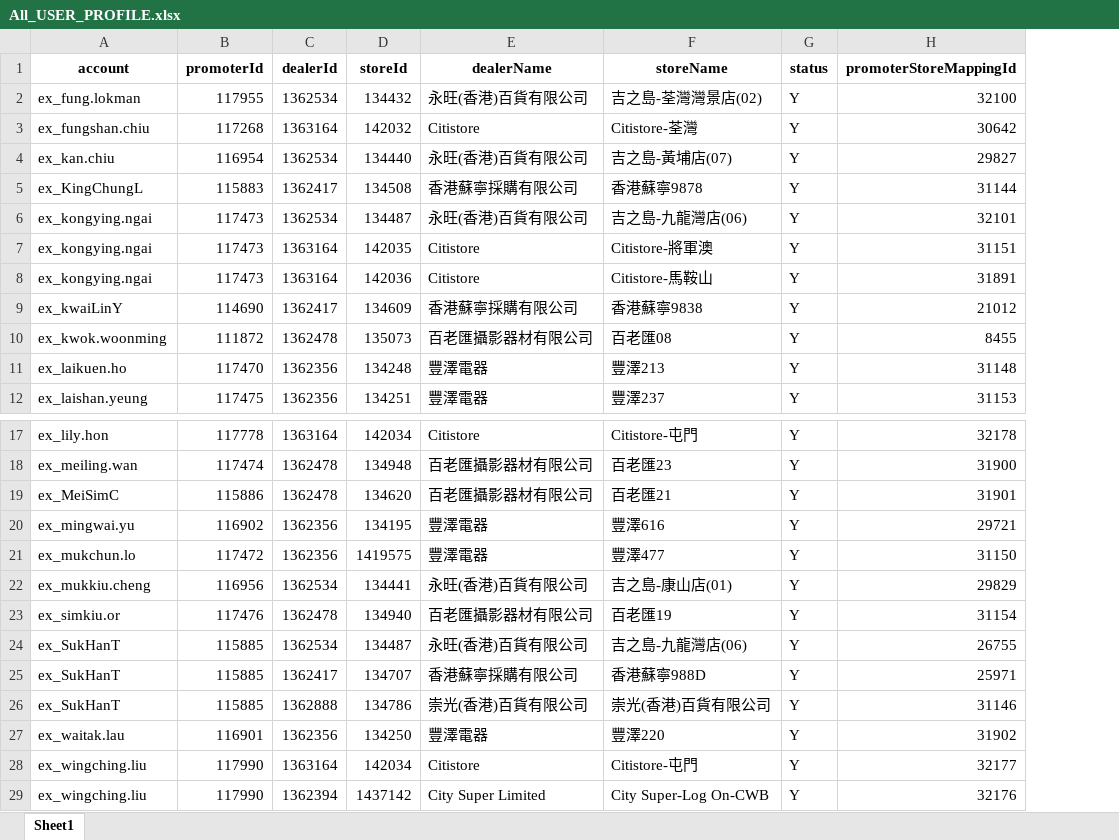
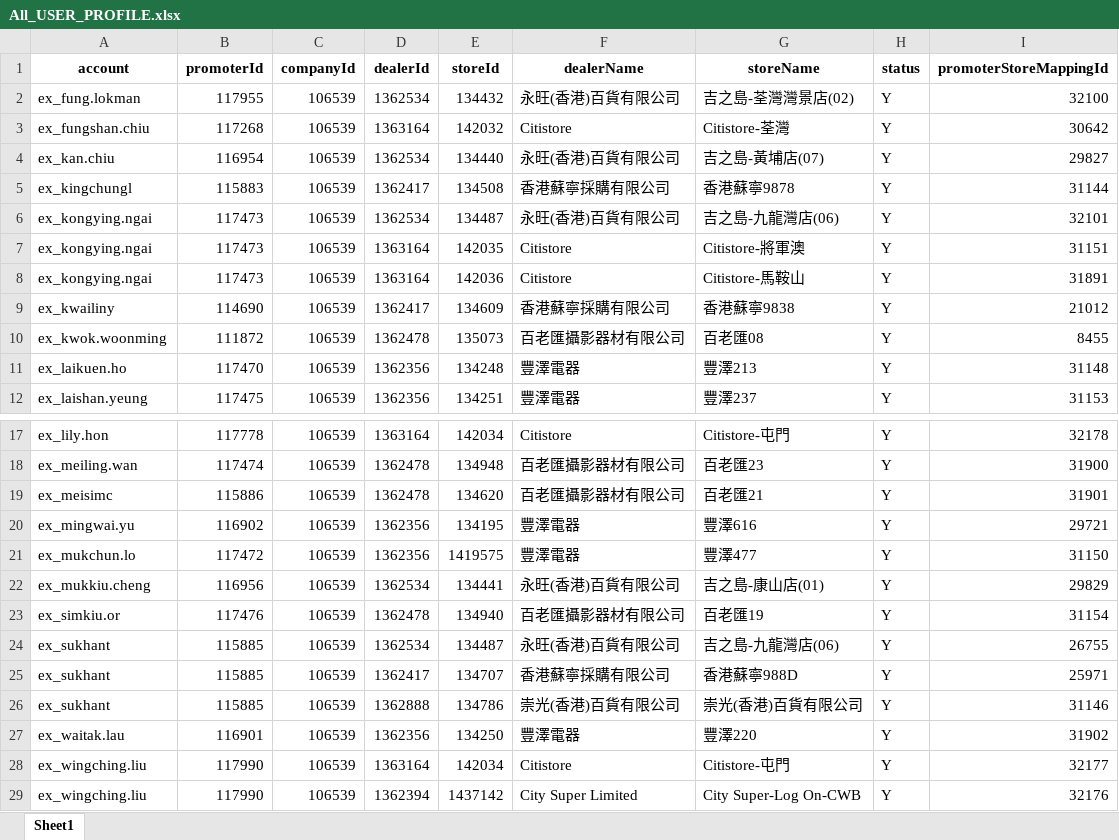
Before and after one commit to mnop492/python_study, an Excel workbook: All_USER_PROFILE.xlsx, sheet Sheet1, drawn as a sheet; only a part is shown, gaps mark what is left out; values as stored, in another font and other column widths than the file's, no borders; the diff names each change by its address in the sheet, - before the commit and + after, or states it on an @@ line.

```diff
--- a/All_USER_PROFILE.xlsx (sheet Sheet1)
+++ b/All_USER_PROFILE.xlsx (sheet Sheet1)
+column C (companyId), rows 2-12: all 106539; rows 17-29: all 106539
-A5 (account): ex_KingChungL
+A5 (account): ex_kingchungl
-A9 (account): ex_kwaiLinY
+A9 (account): ex_kwailiny
-A19 (account): ex_MeiSimC
+A19 (account): ex_meisimc
-A24:A26 (account): ex_SukHanT
+A24:A26 (account): ex_sukhant
```
Also changed, not shown: 9 other files.
